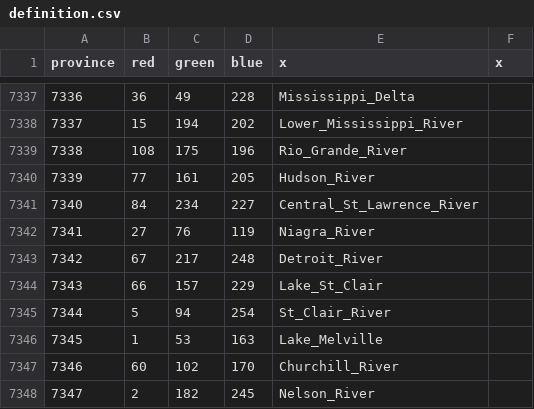
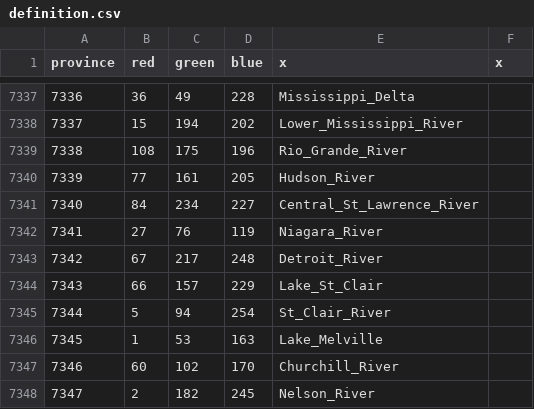
Before and after one commit to Victorum-Universalis-VU/VUtestmod-version-1.32.1, a CSV file: map/definition.csv, drawn as a sheet; only a part is shown, gaps mark what is left out.

```diff
--- a/map/definition.csv
+++ b/map/definition.csv
@@ -7341,3 +7341,3 @@ province;red;green;blue;x;x
 7340;84;234;227;Central_St_Lawrence_River
-7341;27;76;119;Niagra_River
+7341;27;76;119;Niagara_River
 7342;67;217;248;Detroit_River
```
Also changed, not shown: map/adjacencies.csv, 27 other files.
